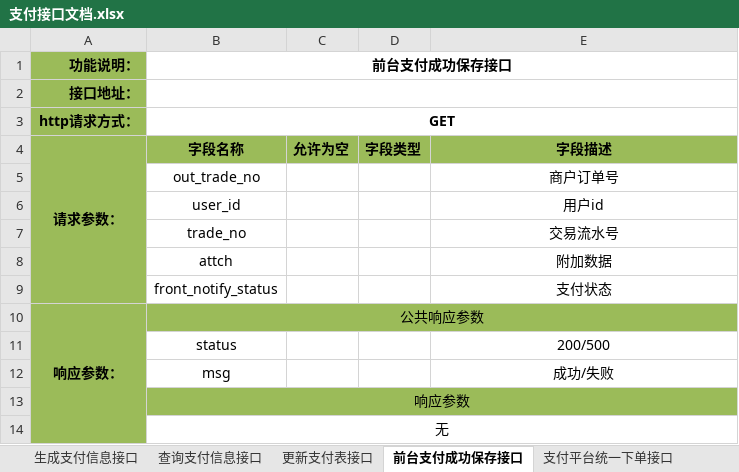
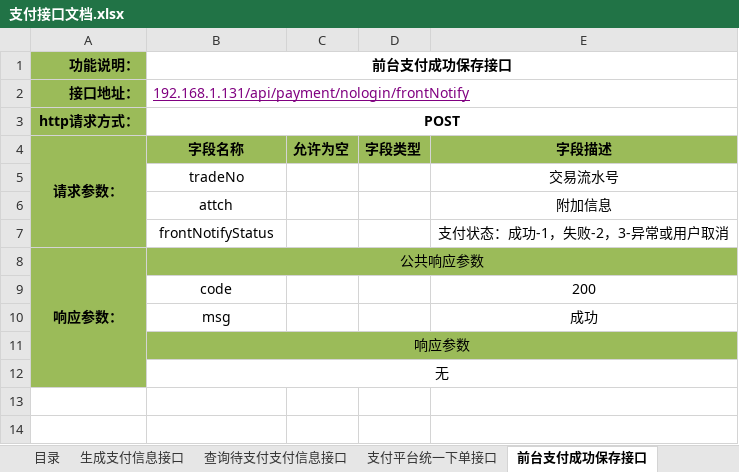
Before and after one commit to douster/design, an Excel workbook: 接口文档/支付api/支付接口文档.xlsx, sheet 前台支付成功保存接口, drawn as a sheet; values as stored, in another font and other column widths than the file's, no borders; removed rows and columns are numbered as before the commit, all else as after; the diff names each change by its address in the sheet, - before the commit and + after, or states it on an @@ line.

```diff
--- a/接口文档/支付api/支付接口文档.xlsx (sheet 前台支付成功保存接口)
+++ b/接口文档/支付api/支付接口文档.xlsx (sheet 前台支付成功保存接口)
-sheet tab: 查询支付信息接口
+sheet tab: 查询待支付支付信息接口
-sheet tab: 更新支付表接口
@@ sheet tab order changed: 目录 | 生成支付信息接口 | 查询待支付支付信息接口 | 支付平台统一下单接口 | 前台支付成功保存接口 @@
-B2 (前台支付成功保存接口): (empty)
+B2 (前台支付成功保存接口): 192.168.1.131/api/payment/nologin/frontNotify
-B3 (前台支付成功保存接口): GET
+B3 (前台支付成功保存接口): POST
-row 5:  | out_trade_no |  |  | 商户订单号
-row 6:  | user_id |  |  | 用户id
-B5 (前台支付成功保存接口): trade_no
+B5 (前台支付成功保存接口): tradeNo
-E6: 附加数据
+E6: 附加信息
-row 9:  | front_notify_status |  |  | 支付状态
+row 7:  | frontNotifyStatus |  |  | 支付状态：成功-1，失败-2，3-异常或用户取消
-row 11:  | status |  |  | 200/500
+row 9:  | code |  |  | 200
-E10: 成功/失败
+E10: 成功
```
Also changed, not shown: sheet 支付平台统一下单接口, sheet 生成支付信息接口, sheet 目录, sheet 查询待支付支付信息接口, sheet 支付异步通知接口, other sheet tabs.
